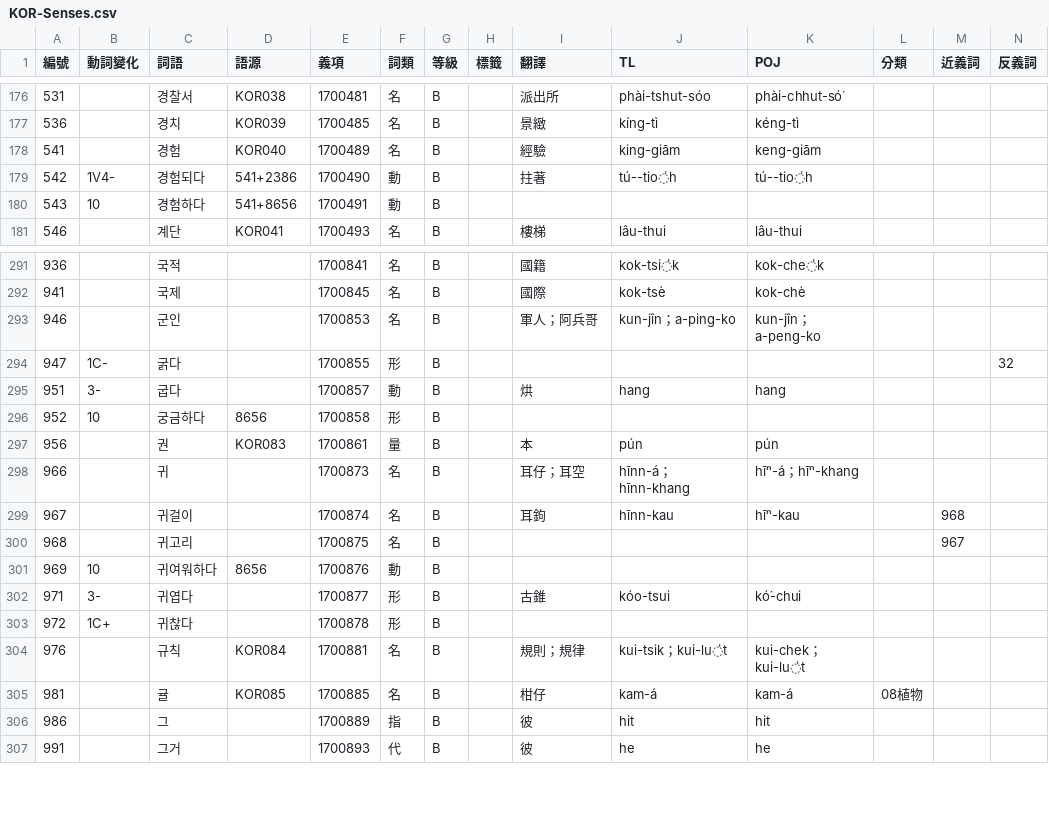
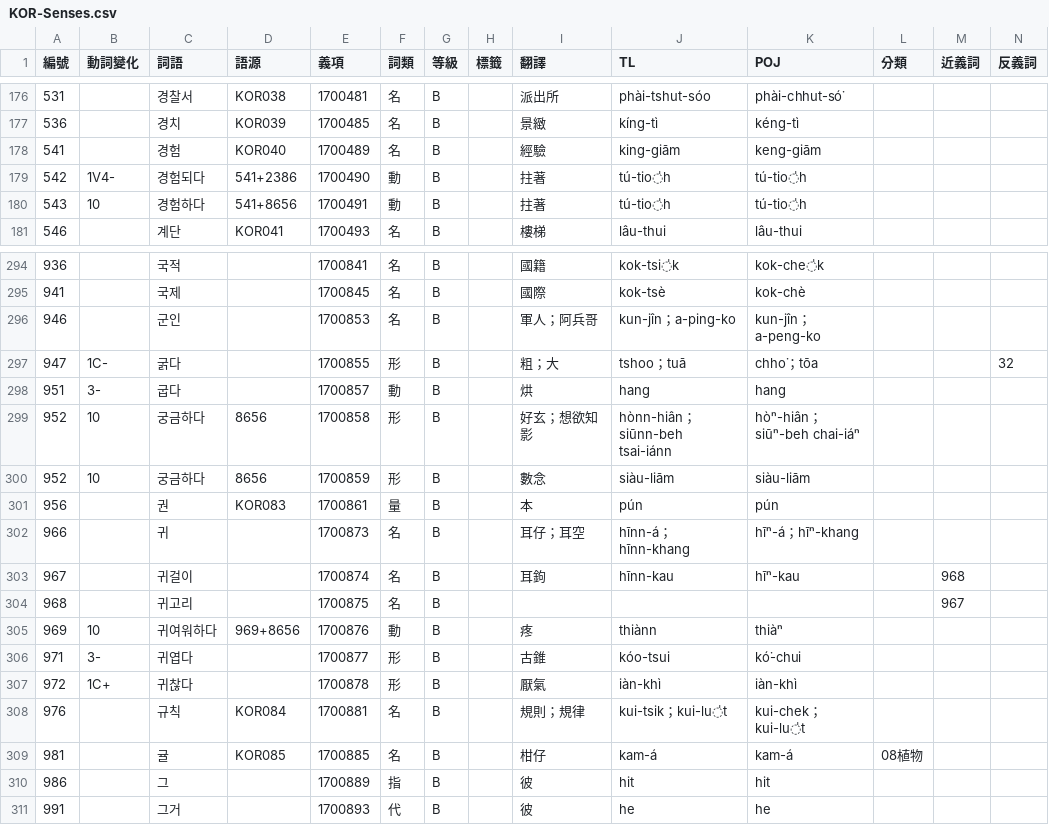
Before and after one commit to haiangdict/HLDKor, a CSV file: data/KOR-Senses.csv, drawn as a sheet; only a part is shown, gaps mark what is left out; addresses are those after the commit; rows hold the shown columns only; the diff covers the shown part only; the diff names each change by its address in the sheet, - before the commit and + after, or states it on an @@ line.

```diff
--- a/data/KOR-Senses.csv
+++ b/data/KOR-Senses.csv
-J179 (TL): tú--tio̍h
+J179 (TL): tú-tio̍h
-K179 (POJ): tú--tio̍h
+K179 (POJ): tú-tio̍h
-I180 (翻譯): (empty)
+I180 (翻譯): 拄著
-J180 (TL): (empty)
+J180 (TL): tú-tio̍h
-K180 (POJ): (empty)
+K180 (POJ): tú-tio̍h
-I297 (翻譯): (empty)
+I297 (翻譯): 粗；大
-J297 (TL): (empty)
+J297 (TL): tshoo；tuā
-K297 (POJ): (empty)
+K297 (POJ): chho͘；tōa
-I299 (翻譯): (empty)
+I299 (翻譯): 好玄；想欲知影
-J299 (TL): (empty)
+J299 (TL): hònn-hiân；siūnn-beh tsai-iánn
-K299 (POJ): (empty)
+K299 (POJ): hòⁿ-hiân；siūⁿ-beh chai-iáⁿ
+row 300: 952 | 10 | 궁금하다 | 8656 | 1700859 | 形 | B |  | 數念 | siàu-liām | siàu-liām
-D305 (語源): 8656
+D305 (語源): 969+8656
-I305 (翻譯): (empty)
+I305 (翻譯): 疼
-J305 (TL): (empty)
+J305 (TL): thiànn
-K305 (POJ): (empty)
+K305 (POJ): thiàⁿ
-I307 (翻譯): (empty)
+I307 (翻譯): 厭氣
-J307 (TL): (empty)
+J307 (TL): iàn-khì
-K307 (POJ): (empty)
+K307 (POJ): iàn-khì
```
Also changed, not shown: 3 added rows and 60 edited cells elsewhere in this file, 1 other file.
